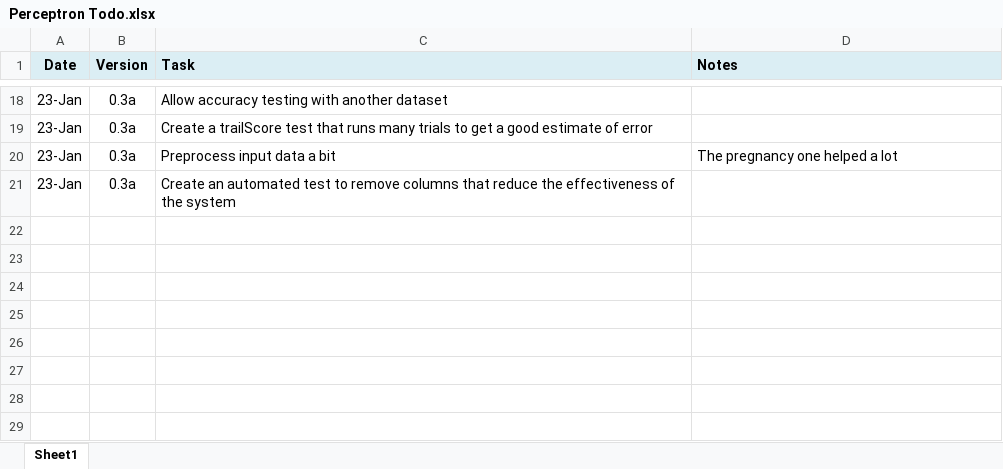
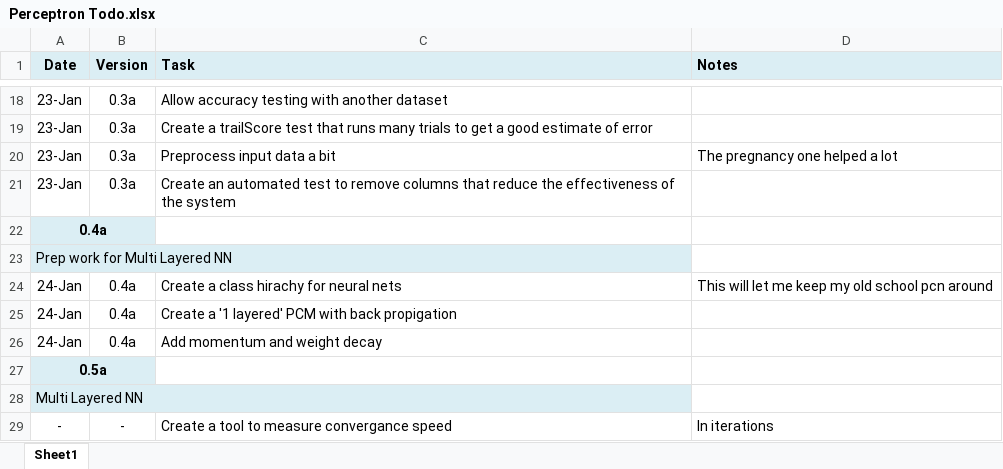
Before and after one commit to maitchison/Perceptron, an Excel workbook: Perceptron Todo.xlsx, sheet Sheet1, drawn as a sheet; only a part is shown, gaps mark what is left out; values as stored, in another font and other column widths than the file's, no borders; the diff names each change by its address in the sheet, - before the commit and + after, or states it on an @@ line.

Commit message:
0.4a Prep work for multi layered nn
-Create a class hierarchy for neural nets
-Add back propagation for sigmoid function
-Add momentum and weight decay

```diff
--- a/Perceptron Todo.xlsx (sheet Sheet1)
+++ b/Perceptron Todo.xlsx (sheet Sheet1)
+row 22: 0.4a
+row 23: Prep work for Multi Layered NN
+row 24: 24-Jan | 0.4a | Create a class hirachy for neural nets | This will let me keep my old school pcn around
+row 25: 24-Jan | 0.4a | Create a '1 layered' PCM with back propigation
+row 26: 24-Jan | 0.4a | Add momentum and weight decay
+row 27: 0.5a
+row 28: Multi Layered NN
+row 29: - | - | Create a tool to measure convergance speed | In iterations
```
Also changed, not shown: 5 other files.
